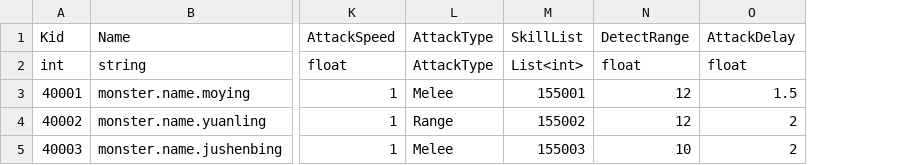
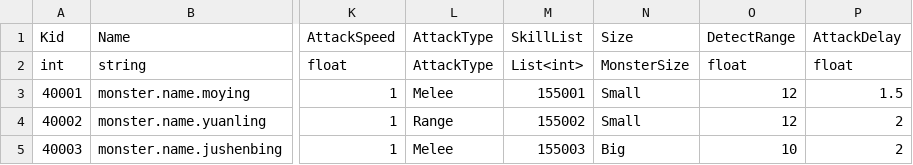
Before and after one commit to sigmadruid/NewMaze, a CSV file: Assets/StreamingAssets/Configs/MonsterDataConfig.csv, drawn as a sheet; only a part is shown, gaps mark what is left out; the diff names each change by its address in the sheet, - before the commit and + after, or states it on an @@ line.

```diff
--- a/Assets/StreamingAssets/Configs/MonsterDataConfig.csv
+++ b/Assets/StreamingAssets/Configs/MonsterDataConfig.csv
+column N, rows 1-5: Size | MonsterSize | Small | Small | Big
```
Also changed, not shown: 16 other files.
